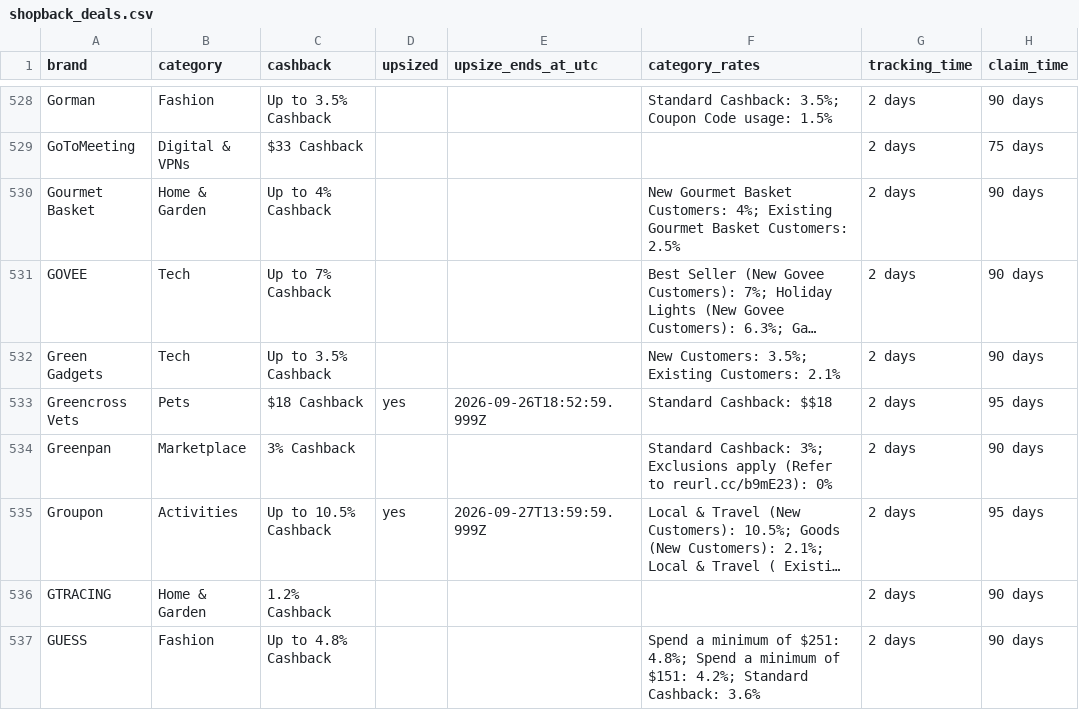
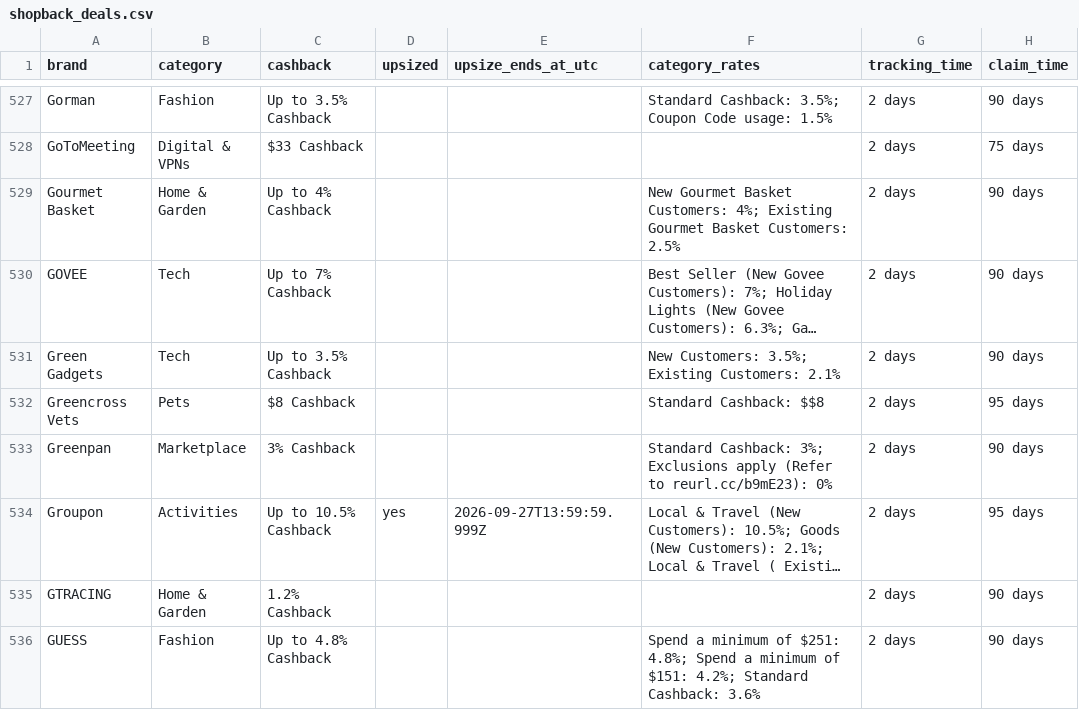
Before and after one commit to Tiger-QU/deal_hunter, a CSV file: data/shopback_deals.csv, drawn as a sheet; only a part is shown, gaps mark what is left out; long unchanged cells end in …; addresses are those after the commit; the diff covers the shown part only; the diff names each change by its address in the sheet, - before the commit and + after, or states it on an @@ line.

```diff
--- a/data/shopback_deals.csv
+++ b/data/shopback_deals.csv
-C532 (cashback): $18 Cashback
+C532 (cashback): $8 Cashback
-D532 (upsized): yes
+D532 (upsized): (empty)
-E532 (upsize_ends_at_utc): 2026-09-26T18:52:59.999Z
+E532 (upsize_ends_at_utc): (empty)
-F532 (category_rates): Standard Cashback: $$18
+F532 (category_rates): Standard Cashback: $$8
```
Also changed, not shown: 1 removed row and 76 edited cells elsewhere in this file, 3 other files.
